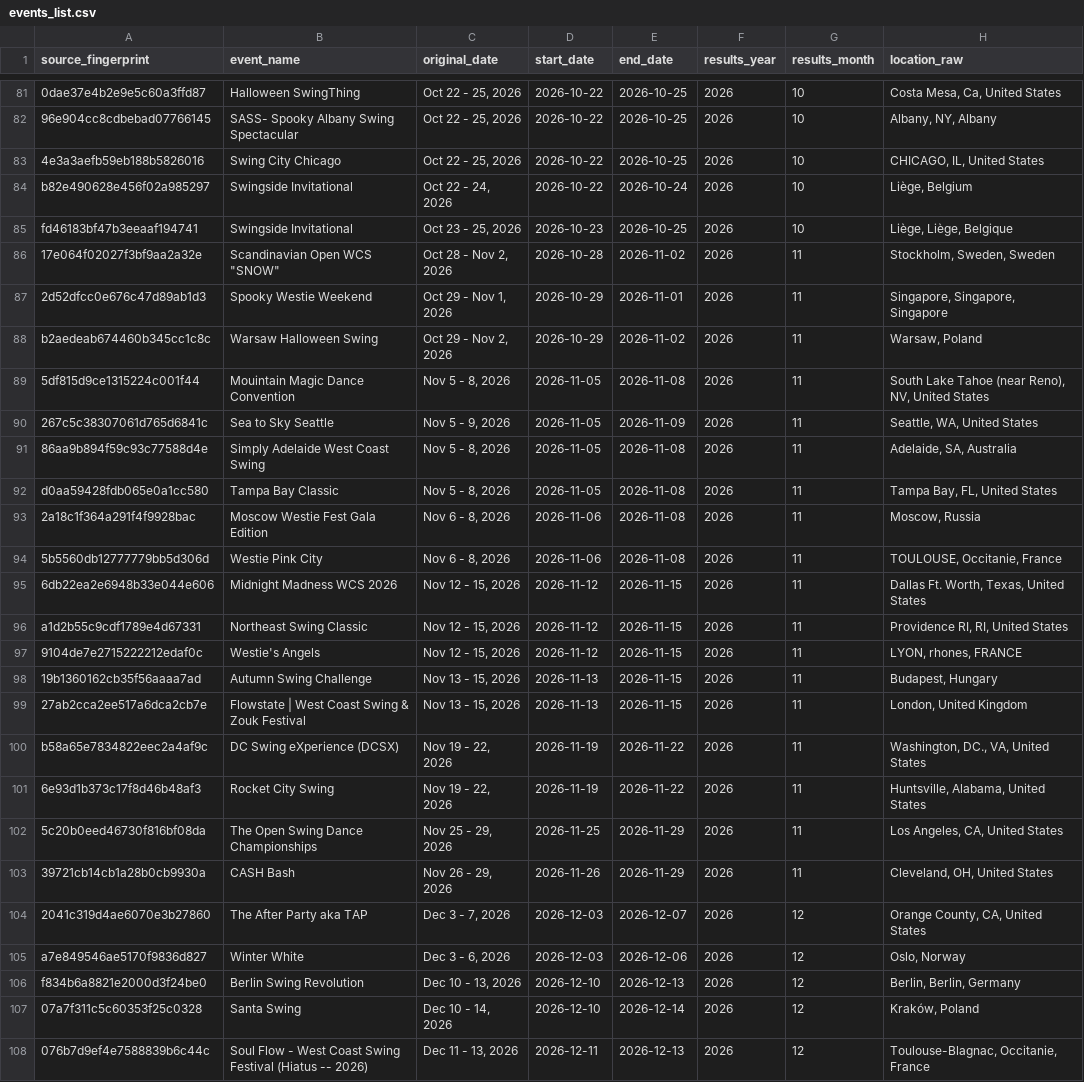
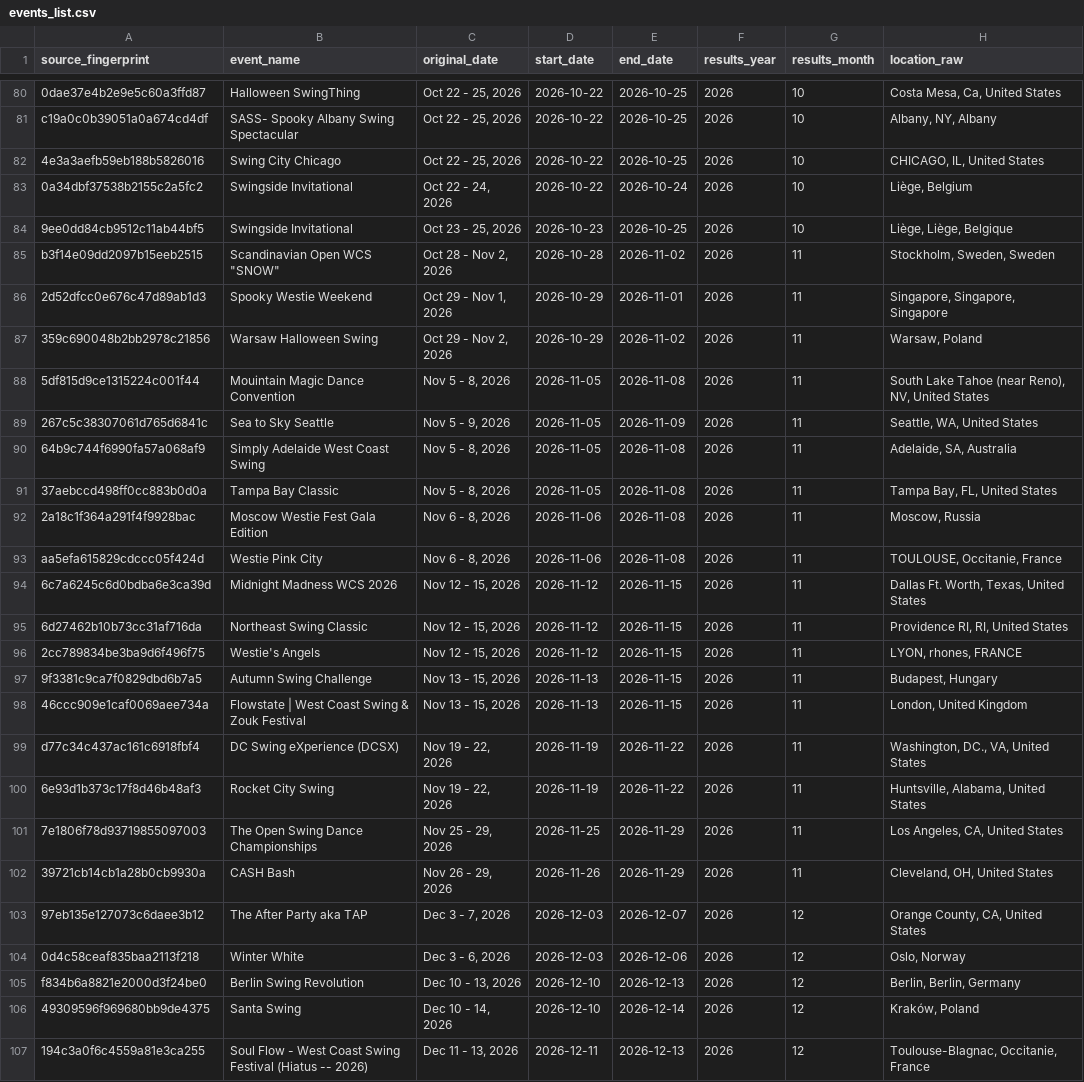
Before and after one commit to zlat1109/wsdc-data-pipeline, a CSV file: data/events_list/events_list.csv, drawn as a sheet; only a part is shown, gaps mark what is left out; addresses are those after the commit; the diff covers the shown part only; the diff names each change by its address in the sheet, - before the commit and + after, or states it on an @@ line.

```diff
--- a/data/events_list/events_list.csv
+++ b/data/events_list/events_list.csv
-A81 (source_fingerprint): 96e904cc8cdbebad07766145
+A81 (source_fingerprint): c19a0c0b39051a0a674cd4df
-A83 (source_fingerprint): b82e490628e456f02a985297
+A83 (source_fingerprint): 0a34dbf37538b2155c2a5fc2
-A84 (source_fingerprint): fd46183bf47b3eeaaf194741
+A84 (source_fingerprint): 9ee0dd84cb9512c11ab44bf5
-A85 (source_fingerprint): 17e064f02027f3bf9aa2a32e
+A85 (source_fingerprint): b3f14e09dd2097b15eeb2515
-A87 (source_fingerprint): b2aedeab674460b345cc1c8c
+A87 (source_fingerprint): 359c690048b2bb2978c21856
-A90 (source_fingerprint): 86aa9b894f59c93c77588d4e
+A90 (source_fingerprint): 64b9c744f6990fa57a068af9
-A91 (source_fingerprint): d0aa59428fdb065e0a1cc580
+A91 (source_fingerprint): 37aebccd498ff0cc883b0d0a
-A93 (source_fingerprint): 5b5560db12777779bb5d306d
+A93 (source_fingerprint): aa5efa615829cdccc05f424d
-A94 (source_fingerprint): 6db22ea2e6948b33e044e606
+A94 (source_fingerprint): 6c7a6245c6d0bdba6e3ca39d
-A95 (source_fingerprint): a1d2b55c9cdf1789e4d67331
+A95 (source_fingerprint): 6d27462b10b73cc31af716da
-A96 (source_fingerprint): 9104de7e2715222212edaf0c
+A96 (source_fingerprint): 2cc789834be3ba9d6f496f75
-A97 (source_fingerprint): 19b1360162cb35f56aaaa7ad
+A97 (source_fingerprint): 9f3381c9ca7f0829dbd6b7a5
-A98 (source_fingerprint): 27ab2cca2ee517a6dca2cb7e
+A98 (source_fingerprint): 46ccc909e1caf0069aee734a
-A99 (source_fingerprint): b58a65e7834822eec2a4af9c
+A99 (source_fingerprint): d77c34c437ac161c6918fbf4
-A101 (source_fingerprint): 5c20b0eed46730f816bf08da
+A101 (source_fingerprint): 7e1806f78d93719855097003
-A103 (source_fingerprint): 2041c319d4ae6070e3b27860
+A103 (source_fingerprint): 97eb135e127073c6daee3b12
-A104 (source_fingerprint): a7e849546ae5170f9836d827
+A104 (source_fingerprint): 0d4c58ceaf835baa2113f218
-A106 (source_fingerprint): 07a7f311c5c60353f25c0328
+A106 (source_fingerprint): 49309596f969680bb9de4375
-A107 (source_fingerprint): 076b7d9ef4e7588839b6c44c
+A107 (source_fingerprint): 194c3a0f6c4559a81e3ca255
```
Also changed, not shown: 1 removed row and 86 edited cells elsewhere in this file, 8 other files.
